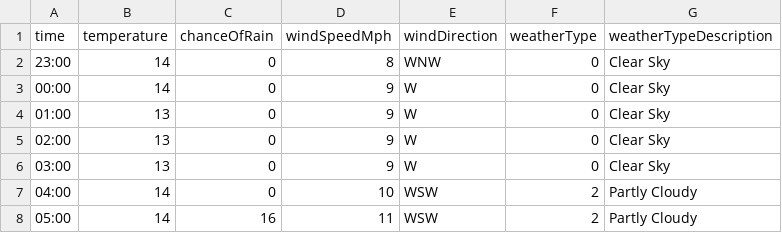
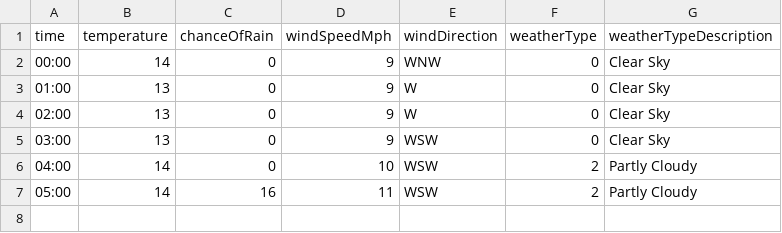
Before and after one commit to djcarter85/studland, a CSV file: _data/weather/2023-07-21.csv, drawn as a sheet.

Commit message:
d3aac4c3-db4a-43b6-a7e1-2c811923e584

```diff
--- a/_data/weather/2023-07-21.csv
+++ b/_data/weather/2023-07-21.csv
@@ -1,7 +1,6 @@
 time,temperature,chanceOfRain,windSpeedMph,windDirection,weatherType,weatherTypeDescription
-23:00,14,0,8,WNW,0,Clear Sky
-00:00,14,0,9,W,0,Clear Sky
+00:00,14,0,9,WNW,0,Clear Sky
 01:00,13,0,9,W,0,Clear Sky
 02:00,13,0,9,W,0,Clear Sky
-03:00,13,0,9,W,0,Clear Sky
+03:00,13,0,9,WSW,0,Clear Sky
 04:00,14,0,10,WSW,2,Partly Cloudy
```
